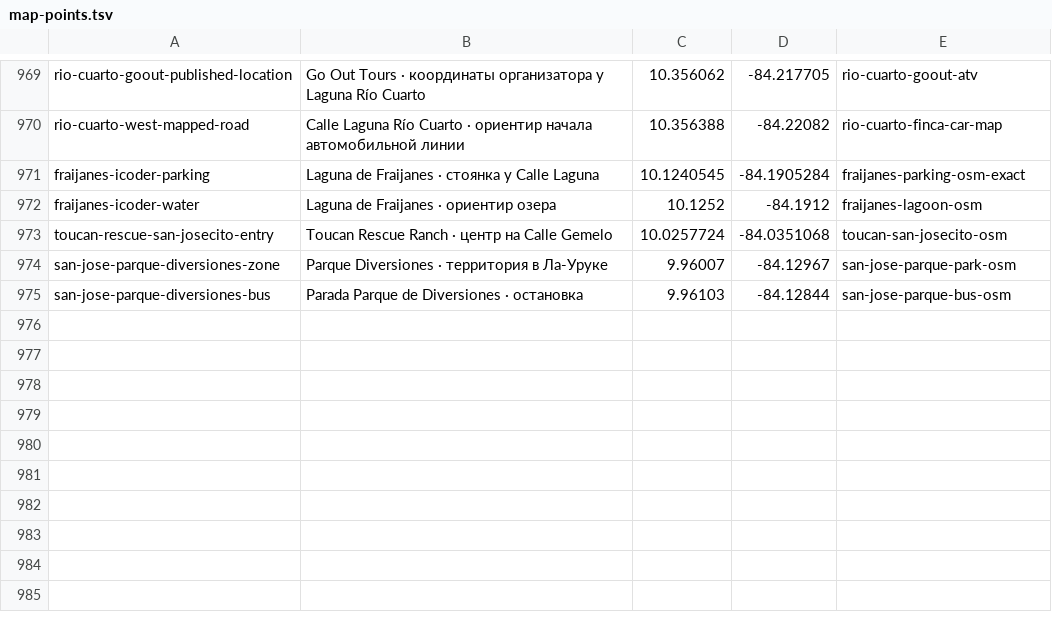
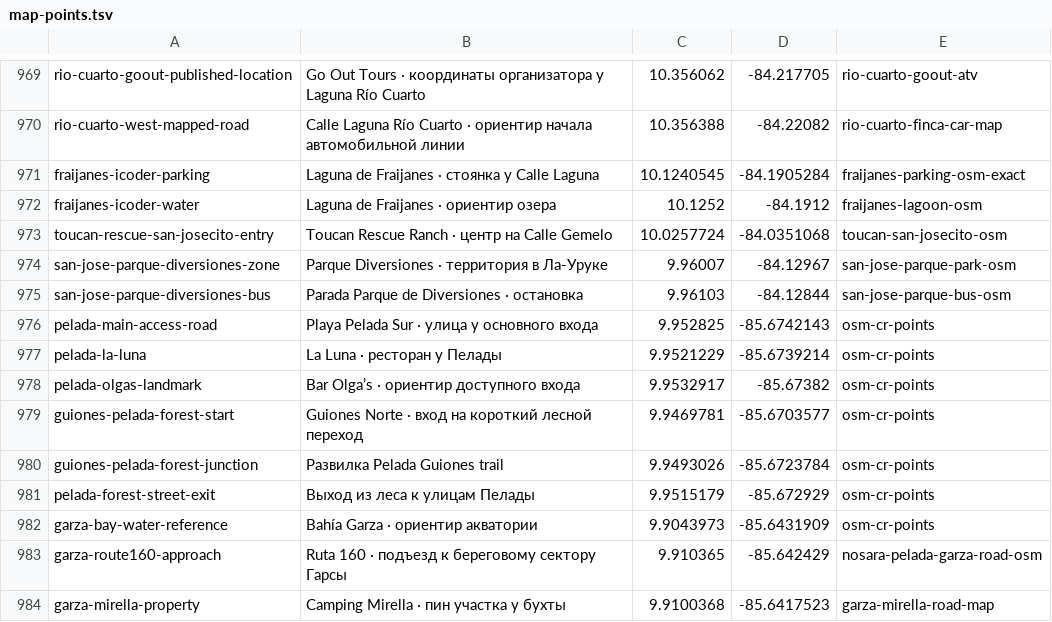
Before and after one commit to Paldd/costa-rica-travel-atlas, a TSV file: data/map-points.tsv, drawn as a sheet; only a part is shown, gaps mark what is left out.

```diff
--- a/data/map-points.tsv
+++ b/data/map-points.tsv
@@ -975 +975,10 @@ san-jose-parque-diversiones-zone	Parque Diversiones · территория в
 san-jose-parque-diversiones-bus	Parada Parque de Diversiones · остановка	9.96103	-84.12844	san-jose-parque-bus-osm
+pelada-main-access-road	Playa Pelada Sur · улица у основного входа	9.952825	-85.6742143	osm-cr-points
+pelada-la-luna	La Luna · ресторан у Пелады	9.9521229	-85.6739214	osm-cr-points
+pelada-olgas-landmark	Bar Olga’s · ориентир доступного входа	9.9532917	-85.67382	osm-cr-points
+guiones-pelada-forest-start	Guiones Norte · вход на короткий лесной переход	9.9469781	-85.6703577	osm-cr-points
+guiones-pelada-forest-junction	Развилка Pelada Guiones trail	9.9493026	-85.6723784	osm-cr-points
+pelada-forest-street-exit	Выход из леса к улицам Пелады	9.9515179	-85.672929	osm-cr-points
+garza-bay-water-reference	Bahía Garza · ориентир акватории	9.9043973	-85.6431909	osm-cr-points
+garza-route160-approach	Ruta 160 · подъезд к береговому сектору Гарсы	9.910365	-85.642429	nosara-pelada-garza-road-osm
+garza-mirella-property	Camping Mirella · пин участка у бухты	9.9100368	-85.6417523	garza-mirella-road-map
```
Also changed, not shown: data/checks.tsv, data/sources-archive-media-nov23.tsv, 17 other files.
